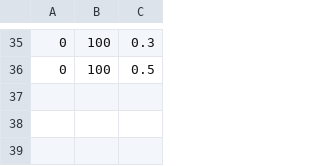
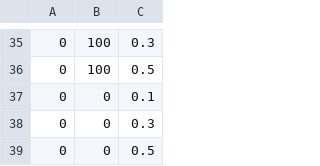
Before and after one commit to tdennisliu/covid19-forecasting-aus, a CSV file: model/contact_tracing/inputs.csv, drawn as a sheet; only a part is shown, gaps mark what is left out.

Commit message:
fixed initial values and no contact tracing

```diff
--- a/model/contact_tracing/inputs.csv
+++ b/model/contact_tracing/inputs.csv
@@ -36 +36,4 @@
 0,100,0.5
+0,0,0.1
+0,0,0.3
+0,0,0.5
```
Also changed, not shown: 1 other file.
